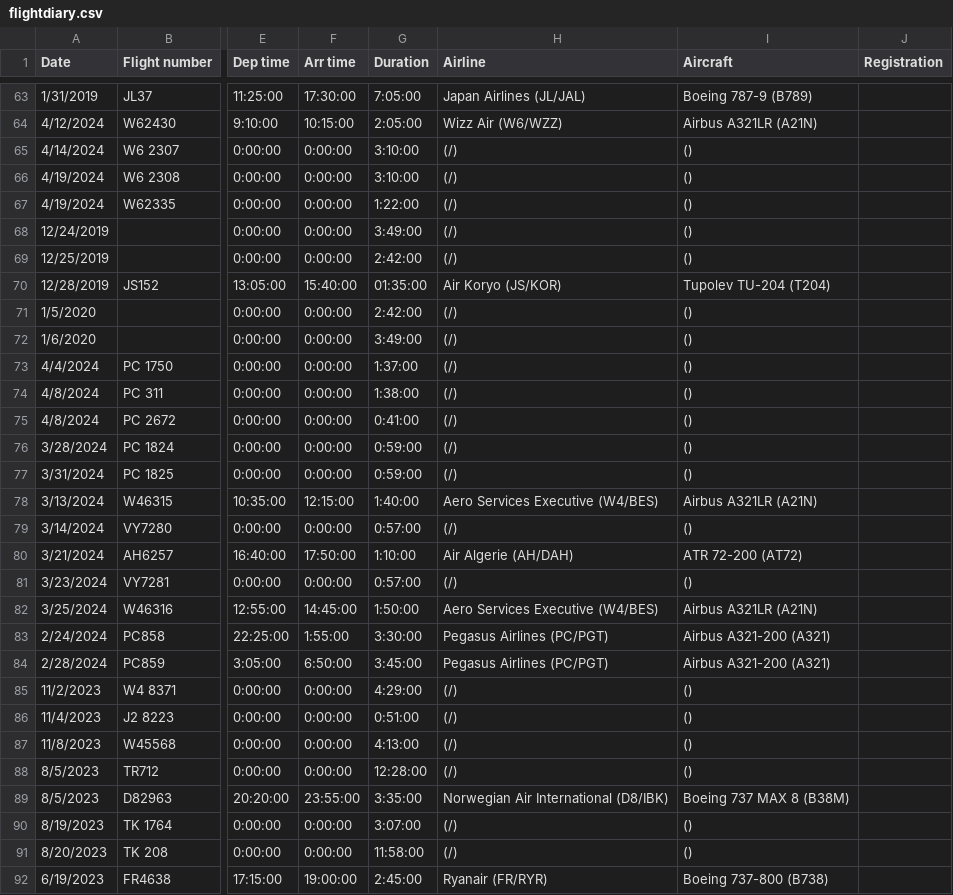
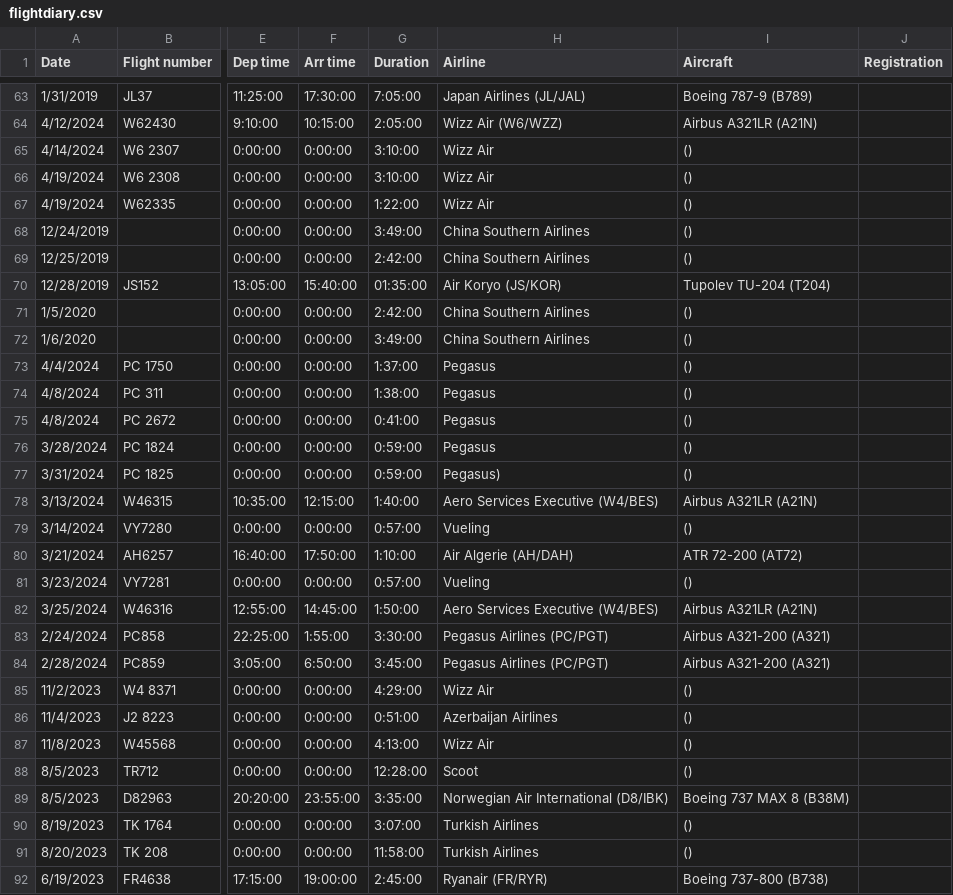
Before and after one commit to xuanx1/worldOyster, a CSV file: flightdiary.csv, drawn as a sheet; only a part is shown, gaps mark what is left out; the diff covers the shown part only; the diff names each change by its address in the sheet, - before the commit and + after, or states it on an @@ line.

Commit message:
added flight routes hover

```diff
--- a/flightdiary.csv
+++ b/flightdiary.csv
-H65:H67 (Airline): (/)
+H65:H67 (Airline): Wizz Air
-H68:H69 (Airline): (/)
+H68:H69 (Airline): China Southern Airlines
-H71:H72 (Airline): (/)
+H71:H72 (Airline): China Southern Airlines
-H73:H76 (Airline): (/)
+H73:H76 (Airline): Pegasus
-H77 (Airline): (/)
+H77 (Airline): Pegasus)
-H79 (Airline): (/)
+H79 (Airline): Vueling
-H81 (Airline): (/)
+H81 (Airline): Vueling
-H85 (Airline): (/)
+H85 (Airline): Wizz Air
-H86 (Airline): (/)
+H86 (Airline): Azerbaijan Airlines
-H87 (Airline): (/)
+H87 (Airline): Wizz Air
-H88 (Airline): (/)
+H88 (Airline): Scoot
-H90:H91 (Airline): (/)
+H90:H91 (Airline): Turkish Airlines
```
Also changed, not shown: 100 edited cells elsewhere in this file, 2 other files.
